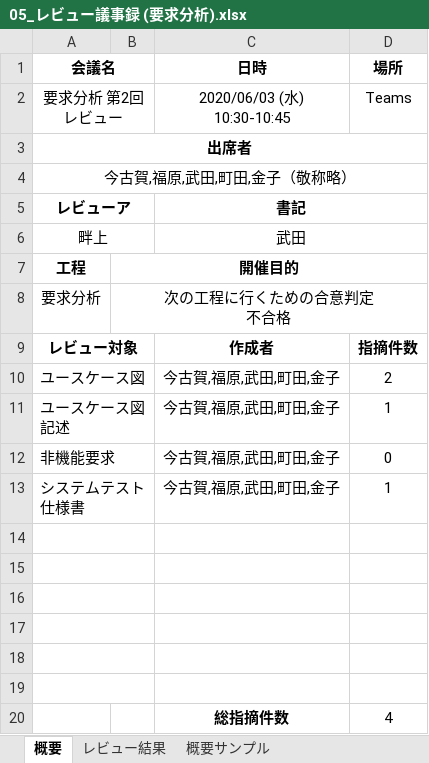
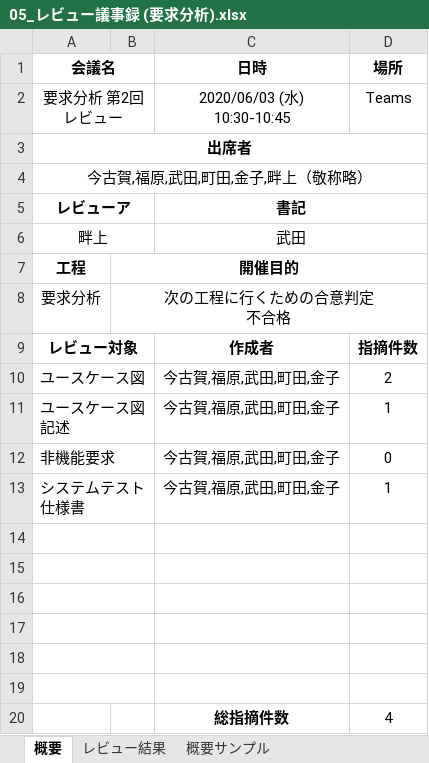
Before and after one commit to TakedaMasashi46/Team5, an Excel workbook: date/レビュー結果記録/05_レビュー議事録 (要求分析).xlsx, sheet 概要, drawn as a sheet; values as stored, in another font and other column widths than the file's, no borders; the diff names each change by its address in the sheet, - before the commit and + after, or states it on an @@ line.

```diff
--- a/date/レビュー結果記録/05_レビュー議事録 (要求分析).xlsx (sheet 概要)
+++ b/date/レビュー結果記録/05_レビュー議事録 (要求分析).xlsx (sheet 概要)
-A4 (会議名): 今古賀,福原,武田,町田,金子（敬称略）
+A4 (会議名): 今古賀,福原,武田,町田,金子,畔上（敬称略）
```
Also changed, not shown: sheet レビュー結果.
